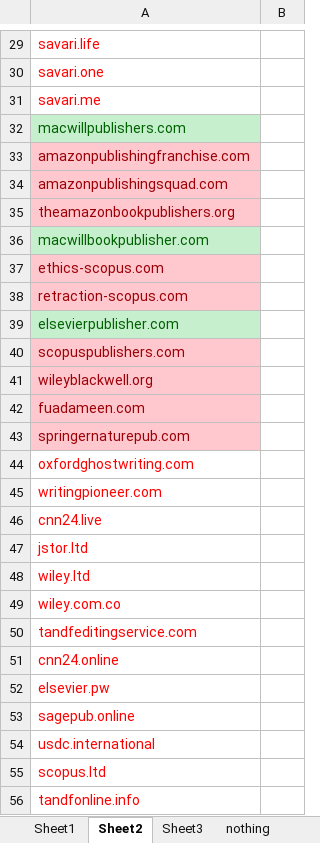
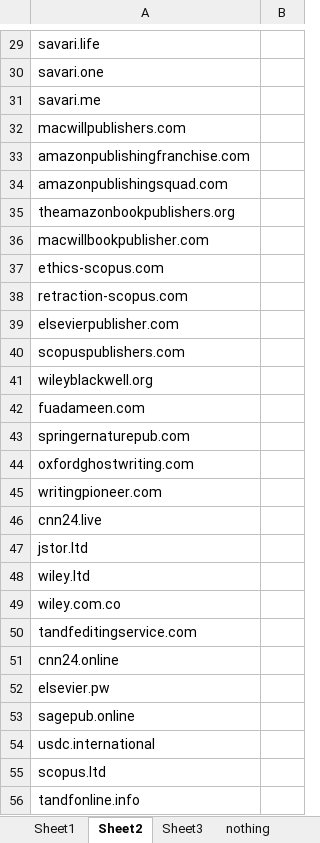
Before and after one commit to umerjamil-dev/Hydra-Landing-Page, an Excel workbook: uploads/Updated Domain And Hosting.xlsx, sheet Sheet2, drawn as a sheet; only a part is shown, gaps mark what is left out; values as stored, in another font and other column widths than the file's, no borders; the diff covers the shown part only; the diff names each change by its address in the sheet, - before the commit and + after, or states it on an @@ line.

```diff
--- a/uploads/Updated Domain And Hosting.xlsx (sheet Sheet2)
+++ b/uploads/Updated Domain And Hosting.xlsx (sheet Sheet2)
-A29:A31 text colour: #FF0000
+A29:A31 text colour: black
@@ A32 fill: #C6EFCE → none, text colour: #006100 → black @@
@@ A33:A35 fill: #FFC7CE → none, text colour: #9C0006 → black @@
@@ A36 fill: #C6EFCE → none, text colour: #006100 → black @@
@@ A37:A38 fill: #FFC7CE → none, text colour: #9C0006 → black @@
@@ A39 fill: #C6EFCE → none, text colour: #006100 → black @@
@@ A40:A43 fill: #FFC7CE → none, text colour: #9C0006 → black @@
-A44:A56 text colour: #FF0000
+A44:A56 text colour: black
```
Also changed, not shown: cell formats elsewhere in this sheet, sheet Sheet1, charts or pictures, 2 other files.
